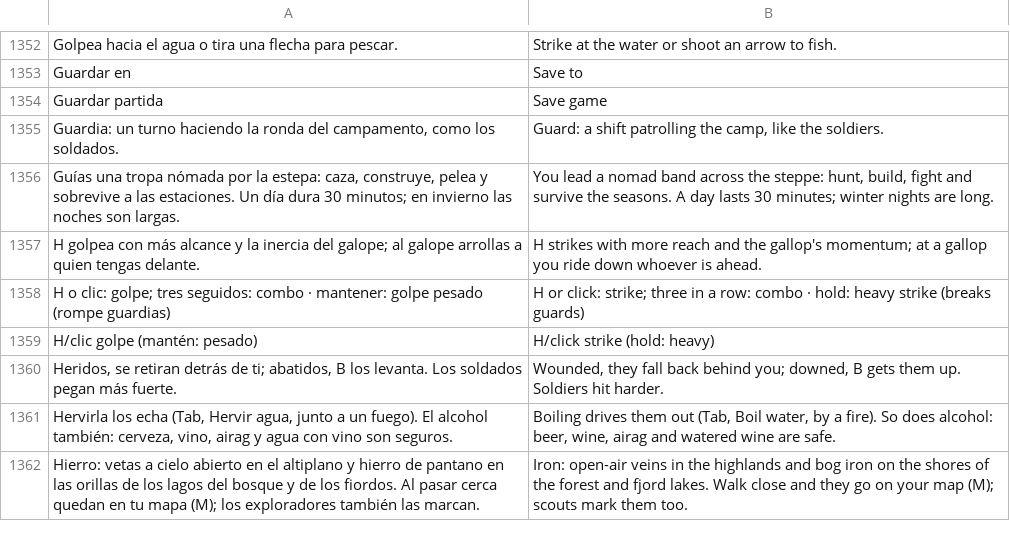
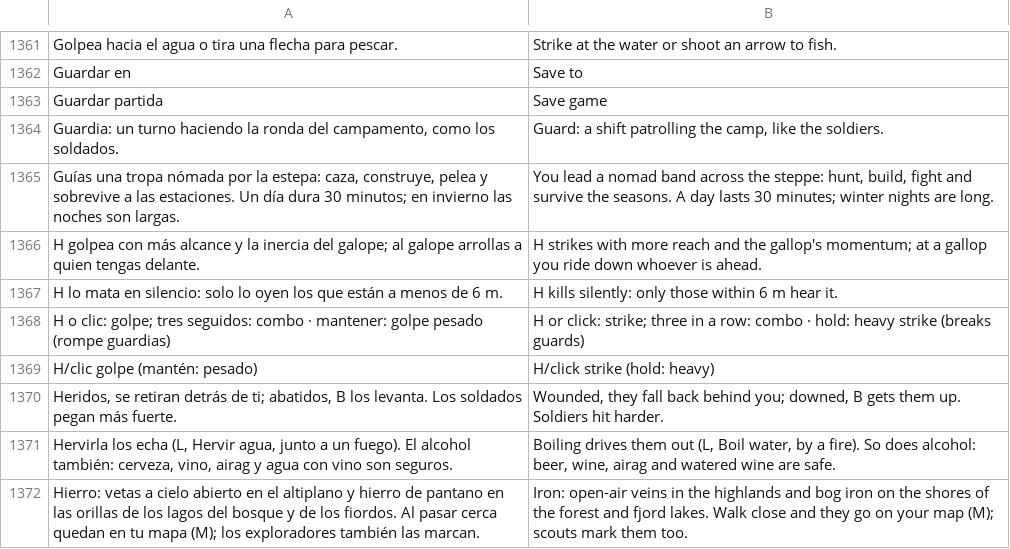
Before and after one commit to amaturanas-sys/Scavenger, a TSV file: assets/i18n/en.tsv, drawn as a sheet; only a part is shown, gaps mark what is left out; the diff covers the shown part only.

```diff
--- a/assets/i18n/en.tsv
+++ b/assets/i18n/en.tsv
@@ -1357,2 +1366,3 @@ Guías una tropa nómada por la estepa: caza, construye, pelea y sobrevive a las
 H golpea con más alcance y la inercia del galope; al galope arrollas a quien tengas delante.	H strikes with more reach and the gallop's momentum; at a gallop you ride down whoever is ahead.
+H lo mata en silencio: solo lo oyen los que están a menos de 6 m.	H kills silently: only those within 6 m hear it.
 H o clic: golpe; tres seguidos: combo · mantener: golpe pesado (rompe guardias)	H or click: strike; three in a row: combo · hold: heavy strike (breaks guards)
@@ -1360,3 +1370,3 @@ H/clic golpe (mantén: pesado)	H/click strike (hold: heavy)
 Heridos, se retiran detrás de ti; abatidos, B los levanta. Los soldados pegan más fuerte.	Wounded, they fall back behind you; downed, B gets them up. Soldiers hit harder.
-Hervirla los echa (Tab, Hervir agua, junto a un fuego). El alcohol también: cerveza, vino, airag y agua con vino son seguros.	Boiling drives them out (Tab, Boil water, by a fire). So does alcohol: beer, wine, airag and watered wine are safe.
+Hervirla los echa (L, Hervir agua, junto a un fuego). El alcohol también: cerveza, vino, airag y agua con vino son seguros.	Boiling drives them out (L, Boil water, by a fire). So does alcohol: beer, wine, airag and watered wine are safe.
 Hierro: vetas a cielo abierto en el altiplano y hierro de pantano en las orillas de los lagos del bosque y de los fiordos. Al pasar cerca quedan en tu mapa (M); los exploradores también las marcan.	Iron: open-air veins in the highlands and bog iron on the shores of the forest and fjord lakes. Walk close and they go on your map (M); scouts mark them too.
```
Also changed, not shown: 29 added rows, 21 removed rows and 66 edited cells elsewhere in this file, assets/inventario.tsv, 50 other files.
